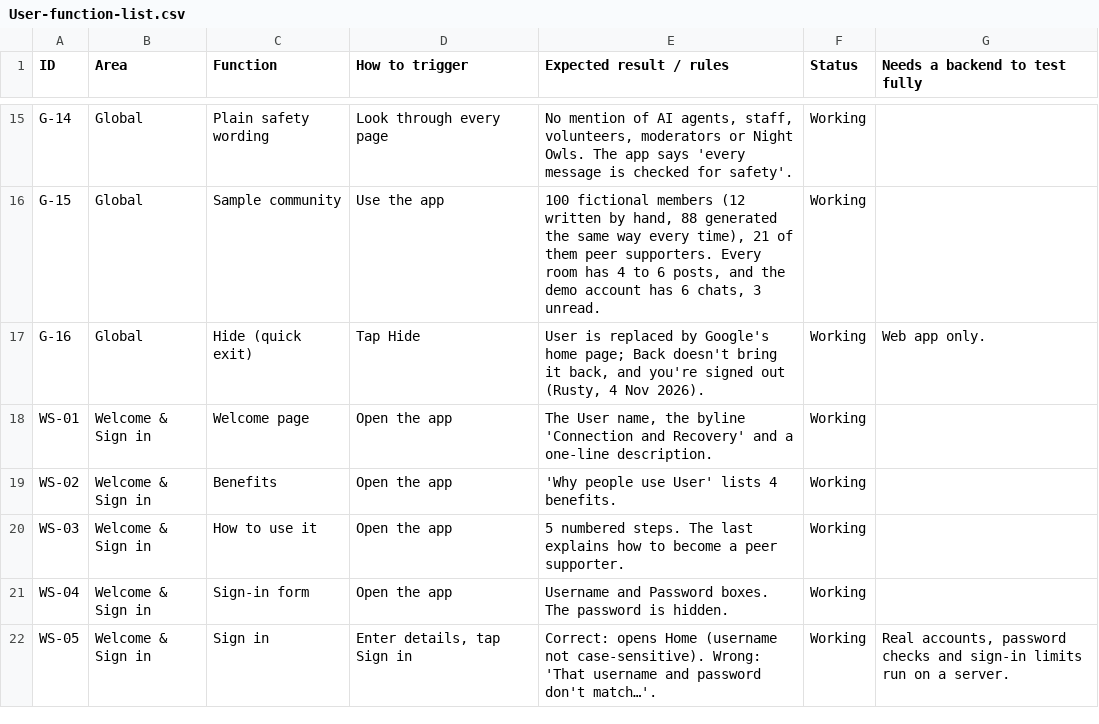
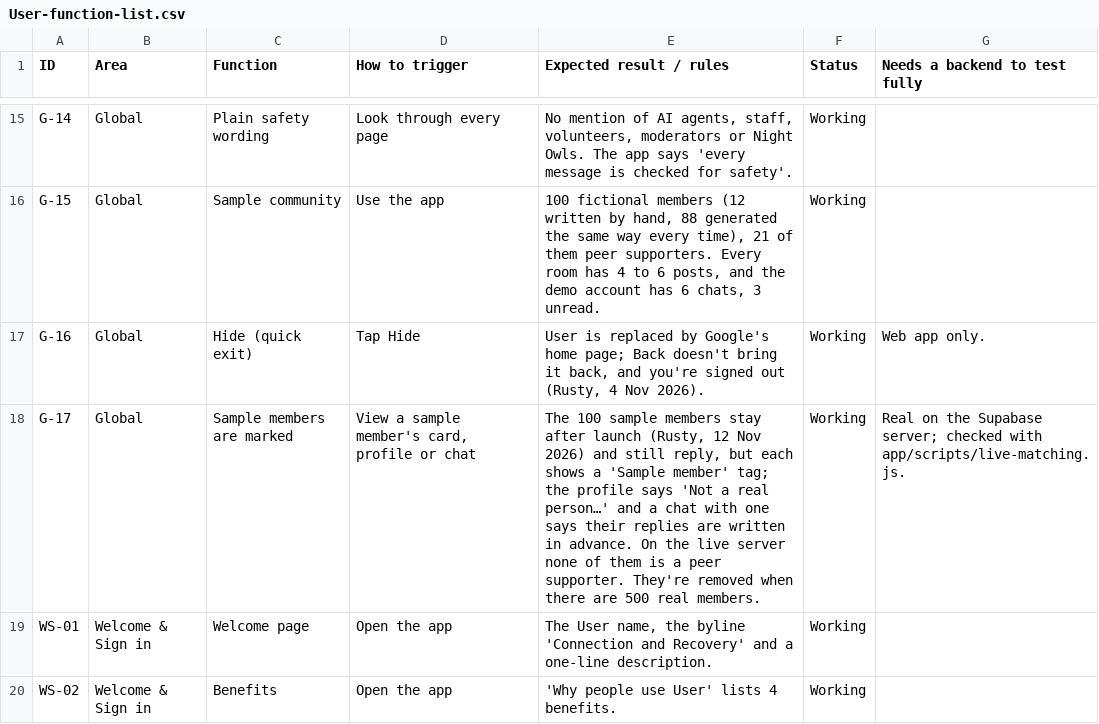
Before and after one commit to russellfutcher-stack/User-App, a CSV file: docs/User-function-list.csv, drawn as a sheet; only a part is shown, gaps mark what is left out; the shorter side is filled out with more unchanged rows; the diff covers the shown part only.

```diff
--- a/docs/User-function-list.csv
+++ b/docs/User-function-list.csv
@@ -17,2 +17,3 @@ G-15,Global,Sample community,Use the app,"100 fictional members (12 written by h
 G-16,Global,Hide (quick exit),Tap Hide,"User is replaced by Google's home page; Back doesn't bring it back, and you're signed out (Rusty, 4 Nov 2026).",Working,Web app only.
+G-17,Global,Sample members are marked,"View a sample member's card, profile or chat","The 100 sample members stay after launch (Rusty, 12 Nov 2026) and still reply, but each shows a 'Sample member' tag; the profile says 'Not a real person…' and a chat with one says their replies are written in advance. On the live server none of them is a peer supporter. They're removed when there are 500 real members.",Working,Real on the Supabase server; checked with app/scripts/live-matching.js.
 WS-01,Welcome & Sign in,Welcome page,Open the app,"The User name, the byline 'Connection and Recovery' and a one-line description.",Working,
```
Also changed, not shown: 2 added rows and 5 edited cells elsewhere in this file, 23 other files.
